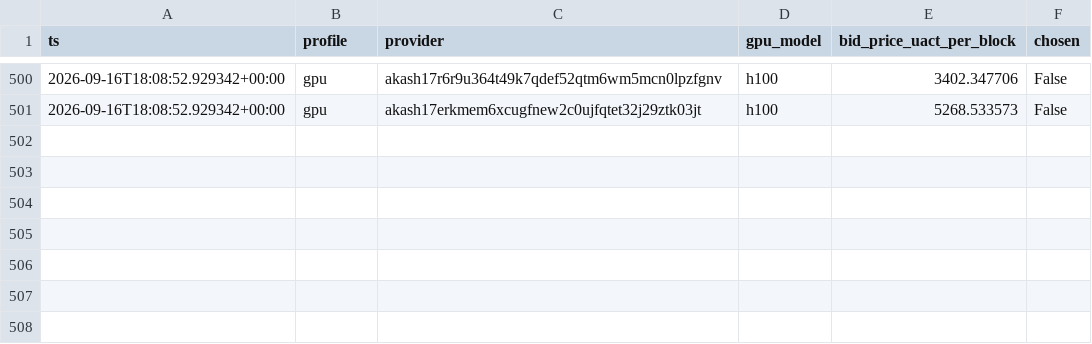
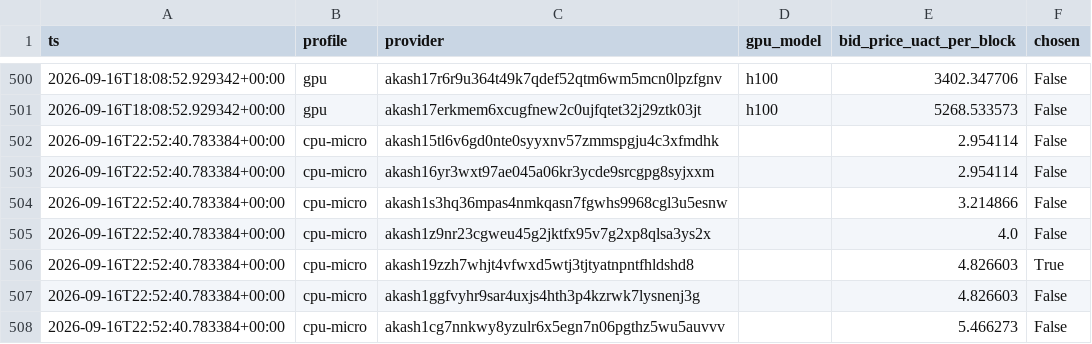
Before and after one commit to themailman05/shoestring, a CSV file: data/bids.csv, drawn as a sheet; only a part is shown, gaps mark what is left out; the diff names each change by its address in the sheet, - before the commit and + after, or states it on an @@ line.

```diff
--- a/data/bids.csv
+++ b/data/bids.csv
+row 502: 2026-09-16T22:52:40.783384+00:00 | cpu-micro | akash15tl6v6gd0nte0syyxnv57zmmspgju4c3xfmdhk |  | 2.954114 | False
+row 503: 2026-09-16T22:52:40.783384+00:00 | cpu-micro | akash16yr3wxt97ae045a06kr3ycde9srcgpg8syjxxm |  | 2.954114 | False
+row 504: 2026-09-16T22:52:40.783384+00:00 | cpu-micro | akash1s3hq36mpas4nmkqasn7fgwhs9968cgl3u5esnw |  | 3.214866 | False
+row 505: 2026-09-16T22:52:40.783384+00:00 | cpu-micro | akash1z9nr23cgweu45g2jktfx95v7g2xp8qlsa3ys2x |  | 4.0 | False
+row 506: 2026-09-16T22:52:40.783384+00:00 | cpu-micro | akash19zzh7whjt4vfwxd5wtj3tjtyatnpntfhldshd8 |  | 4.826603 | True
+row 507: 2026-09-16T22:52:40.783384+00:00 | cpu-micro | akash1ggfvyhr9sar4uxjs4hth3p4kzrwk7lysnenj3g |  | 4.826603 | False
+row 508: 2026-09-16T22:52:40.783384+00:00 | cpu-micro | akash1cg7nnkwy8yzulr6x5egn7n06pgthz5wu5auvvv |  | 5.466273 | False
```
Also changed, not shown: data/canary.csv.
